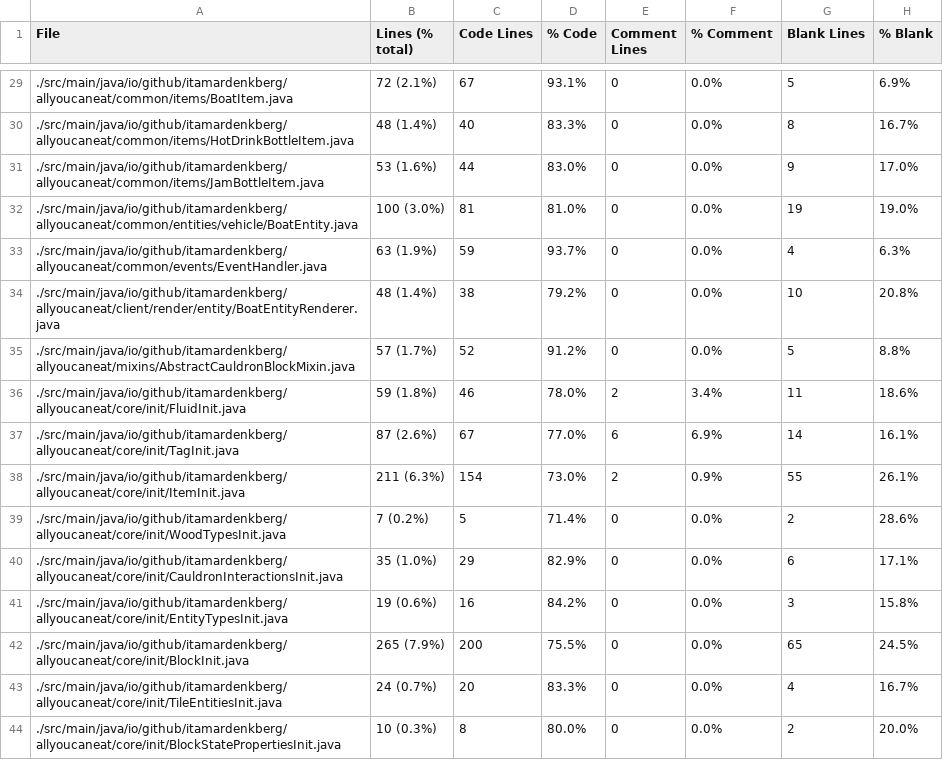
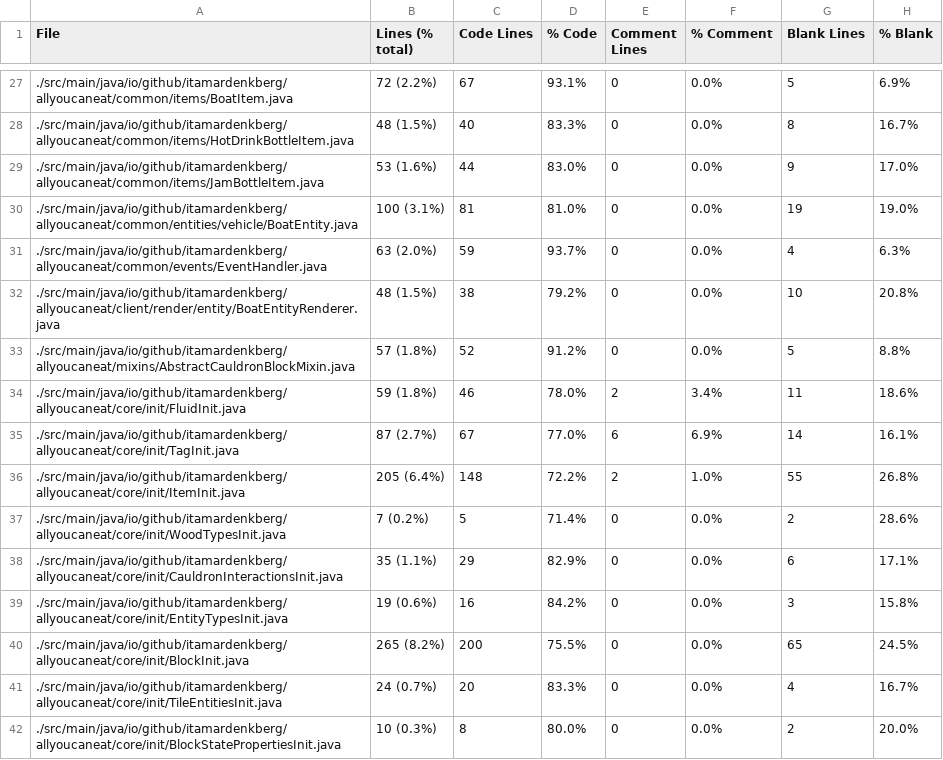
Before and after one commit to ItamarDenkberg/All-You-Can-Eat, a CSV file: Statistic.csv, drawn as a sheet; only a part is shown, gaps mark what is left out; the diff covers the shown part only.

```diff
--- a/Statistic.csv
+++ b/Statistic.csv
@@ -29,15 +27,15 @@ File,Lines (% total),Code Lines,% Code,Comment Lines,% Comment,Blank Lines,% Bla
-./src/main/java/io/github/itamardenkberg/allyoucaneat/common/items/BoatItem.java,72 (2.1%),67,93.1%,0,0.0%,5,6.9%
-./src/main/java/io/github/itamardenkberg/allyoucaneat/common/items/HotDrinkBottleItem.java,48 (1.4%),40,83.3%,0,0.0%,8,16.7%
+./src/main/java/io/github/itamardenkberg/allyoucaneat/common/items/BoatItem.java,72 (2.2%),67,93.1%,0,0.0%,5,6.9%
+./src/main/java/io/github/itamardenkberg/allyoucaneat/common/items/HotDrinkBottleItem.java,48 (1.5%),40,83.3%,0,0.0%,8,16.7%
 ./src/main/java/io/github/itamardenkberg/allyoucaneat/common/items/JamBottleItem.java,53 (1.6%),44,83.0%,0,0.0%,9,17.0%
-./src/main/java/io/github/itamardenkberg/allyoucaneat/common/entities/vehicle/BoatEntity.java,100 (3.0%),81,81.0%,0,0.0%,19,19.0%
-./src/main/java/io/github/itamardenkberg/allyoucaneat/common/events/EventHandler.java,63 (1.9%),59,93.7%,0,0.0%,4,6.3%
-./src/main/java/io/github/itamardenkberg/allyoucaneat/client/render/entity/BoatEntityRenderer.java,48 (1.4%),38,79.2%,0,0.0%,10,20.8%
-./src/main/java/io/github/itamardenkberg/allyoucaneat/mixins/AbstractCauldronBlockMixin.java,57 (1.7%),52,91.2%,0,0.0%,5,8.8%
+./src/main/java/io/github/itamardenkberg/allyoucaneat/common/entities/vehicle/BoatEntity.java,100 (3.1%),81,81.0%,0,0.0%,19,19.0%
+./src/main/java/io/github/itamardenkberg/allyoucaneat/common/events/EventHandler.java,63 (2.0%),59,93.7%,0,0.0%,4,6.3%
+./src/main/java/io/github/itamardenkberg/allyoucaneat/client/render/entity/BoatEntityRenderer.java,48 (1.5%),38,79.2%,0,0.0%,10,20.8%
+./src/main/java/io/github/itamardenkberg/allyoucaneat/mixins/AbstractCauldronBlockMixin.java,57 (1.8%),52,91.2%,0,0.0%,5,8.8%
 ./src/main/java/io/github/itamardenkberg/allyoucaneat/core/init/FluidInit.java,59 (1.8%),46,78.0%,2,3.4%,11,18.6%
-./src/main/java/io/github/itamardenkberg/allyoucaneat/core/init/TagInit.java,87 (2.6%),67,77.0%,6,6.9%,14,16.1%
-./src/main/java/io/github/itamardenkberg/allyoucaneat/core/init/ItemInit.java,211 (6.3%),154,73.0%,2,0.9%,55,26.1%
+./src/main/java/io/github/itamardenkberg/allyoucaneat/core/init/TagInit.java,87 (2.7%),67,77.0%,6,6.9%,14,16.1%
+./src/main/java/io/github/itamardenkberg/allyoucaneat/core/init/ItemInit.java,205 (6.4%),148,72.2%,2,1.0%,55,26.8%
 ./src/main/java/io/github/itamardenkberg/allyoucaneat/core/init/WoodTypesInit.java,7 (0.2%),5,71.4%,0,0.0%,2,28.6%
-./src/main/java/io/github/itamardenkberg/allyoucaneat/core/init/CauldronInteractionsInit.java,35 (1.0%),29,82.9%,0,0.0%,6,17.1%
+./src/main/java/io/github/itamardenkberg/allyoucaneat/core/init/CauldronInteractionsInit.java,35 (1.1%),29,82.9%,0,0.0%,6,17.1%
 ./src/main/java/io/github/itamardenkberg/allyoucaneat/core/init/EntityTypesInit.java,19 (0.6%),16,84.2%,0,0.0%,3,15.8%
-./src/main/java/io/github/itamardenkberg/allyoucaneat/core/init/BlockInit.java,265 (7.9%),200,75.5%,0,0.0%,65,24.5%
+./src/main/java/io/github/itamardenkberg/allyoucaneat/core/init/BlockInit.java,265 (8.2%),200,75.5%,0,0.0%,65,24.5%
 ./src/main/java/io/github/itamardenkberg/allyoucaneat/core/init/TileEntitiesInit.java,24 (0.7%),20,83.3%,0,0.0%,4,16.7%
```
Also changed, not shown: 5 removed rows and 33 edited cells elsewhere in this file, 15 other files.
